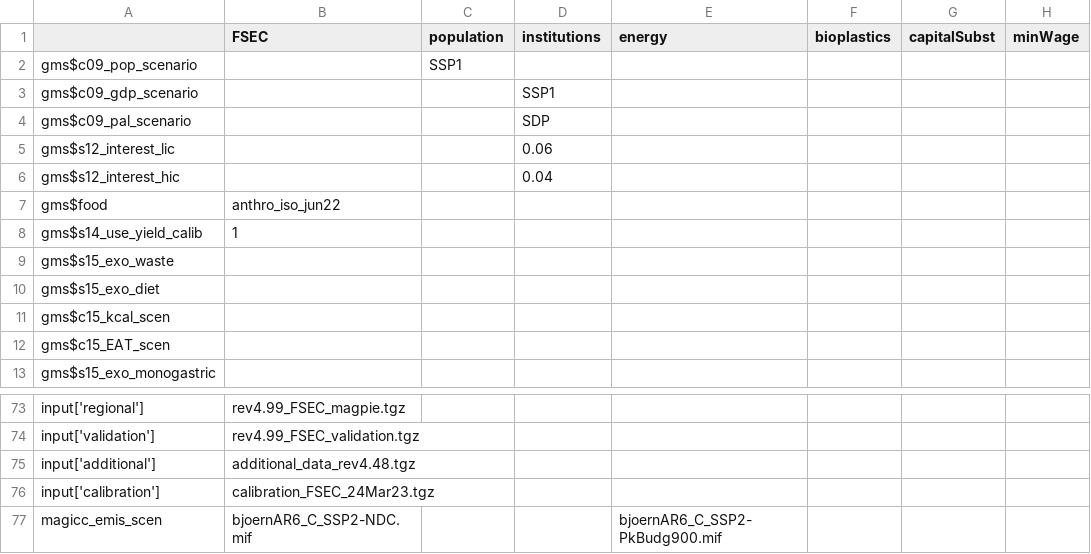
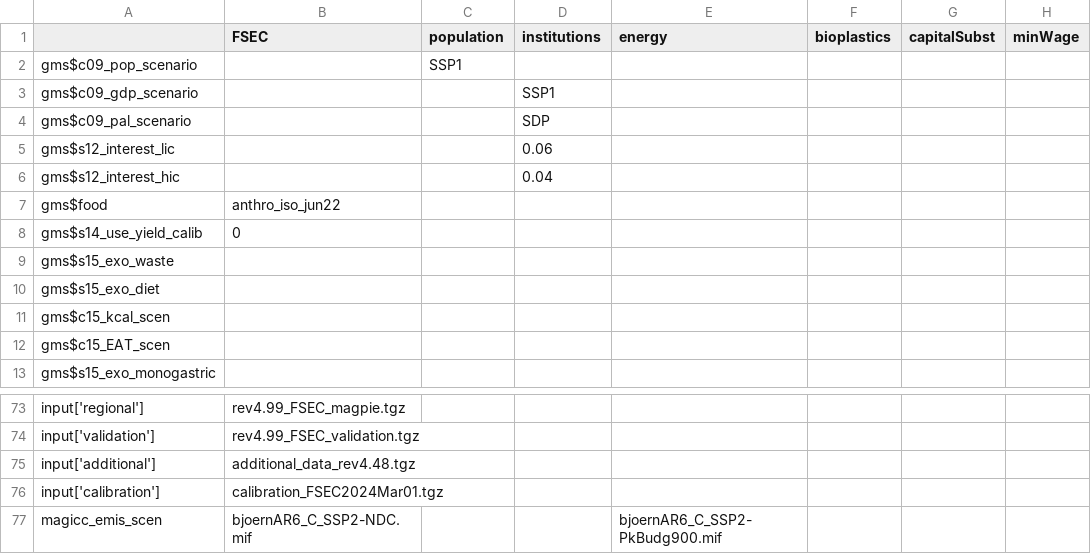
Before and after one commit to magpiemodel/magpie, a CSV file: config/scenario_fsec.csv, drawn as a sheet; only a part is shown, gaps mark what is left out; the diff names each change by its address in the sheet, - before the commit and + after, or states it on an @@ line.

Commit message:
switched off yield calib for FSEC runs

```diff
--- a/config/scenario_fsec.csv
+++ b/config/scenario_fsec.csv
-B8 (FSEC): 1
+B8 (FSEC): 0
-B76 (FSEC): calibration_FSEC_24Mar23.tgz
+B76 (FSEC): calibration_FSEC2024Mar01.tgz
```
